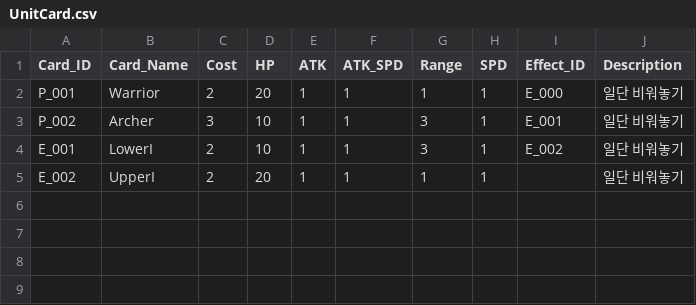
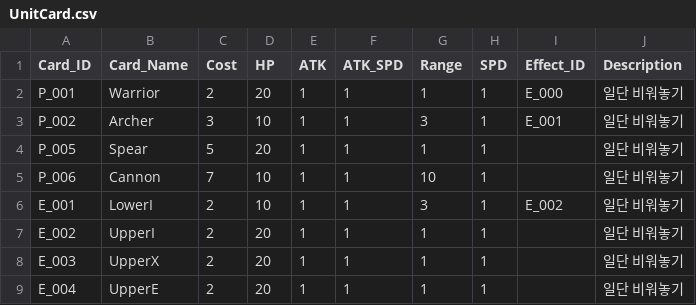
Before and after one commit to ssm3842/Inklash, a CSV file: Assets/Scripts/Csv/UnitCard.csv, drawn as a sheet; the diff names each change by its address in the sheet, - before the commit and + after, or states it on an @@ line.

```diff
--- a/Assets/Scripts/Csv/UnitCard.csv
+++ b/Assets/Scripts/Csv/UnitCard.csv
+row 4: P_005 | Spear | 5 | 20 | 1 | 1 | 1 | 1 |  | 일단 비워놓기
+row 5: P_006 | Cannon | 7 | 10 | 1 | 1 | 10 | 1 |  | 일단 비워놓기
+row 8: E_003 | UpperX | 2 | 20 | 1 | 1 | 1 | 1 |  | 일단 비워놓기
+row 9: E_004 | UpperE | 2 | 20 | 1 | 1 | 1 | 1 |  | 일단 비워놓기
```
Also changed, not shown: 38 other files.
